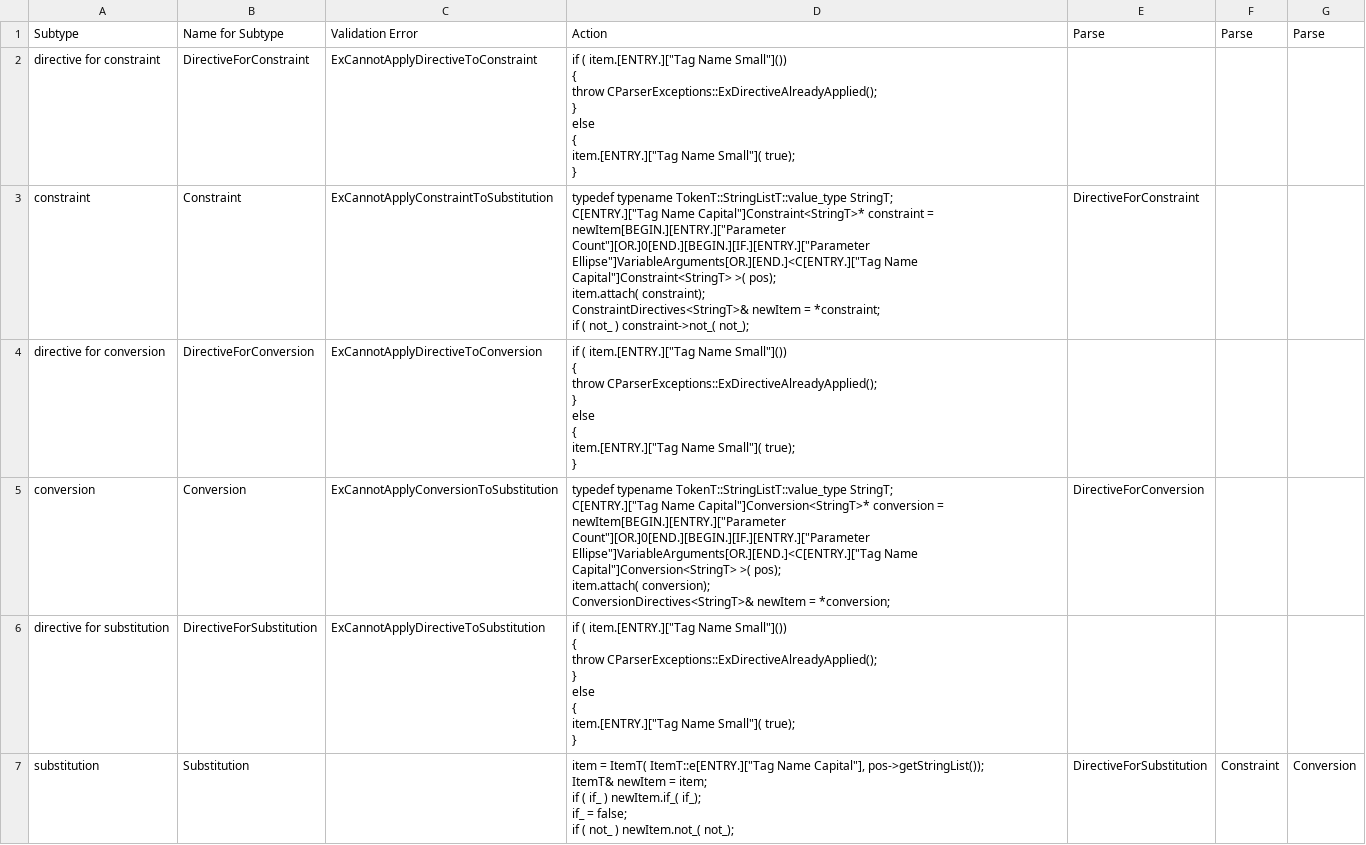
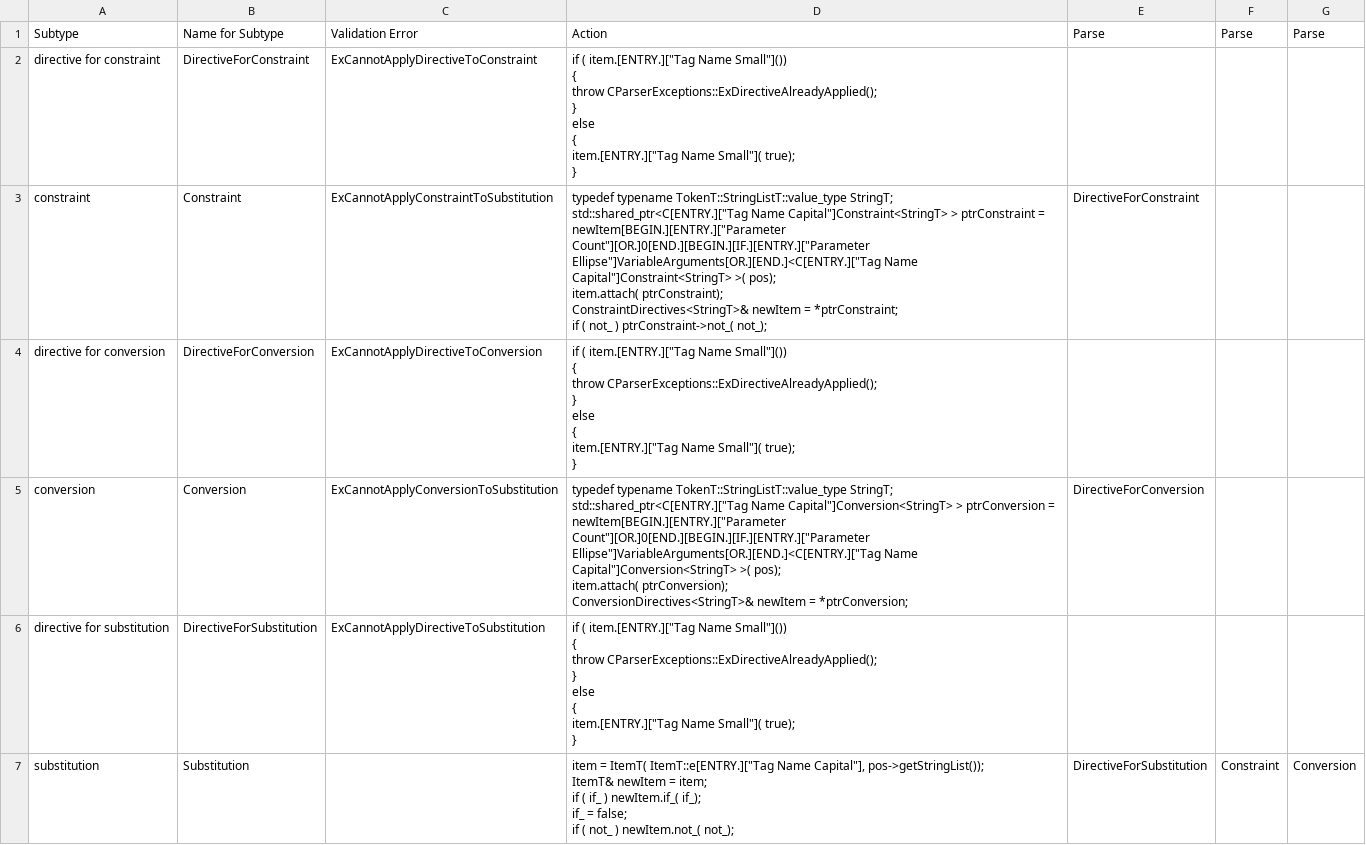
Before and after one commit to squeakycode/code-creation-kit, a CSV file: implementation/ParserExtensions.csv, drawn as a sheet.

Commit message:
use std::shared_ptr instead of boost::shared_ptr; make use of make_shared

```diff
--- a/implementation/ParserExtensions.csv
+++ b/implementation/ParserExtensions.csv
@@ -9,7 +9,7 @@ else
 }";;;;;;;
-constraint;Constraint;ExCannotApplyConstraintToSubstitution;"typedef typename TokenT::StringListT::value_type StringT;
-C[ENTRY.][""Tag Name Capital""]Constraint<StringT>* constraint = newItem[BEGIN.][ENTRY.][""Parameter Count""][OR.]0[END.][BEGIN.][IF.][ENTRY.][""Parameter Ellipse""]VariableArguments[OR.][END.]<C[ENTRY.][""Tag Name Capital""]Constraint<StringT> >( pos);
-item.attach( constraint);
-ConstraintDirectives<StringT>& newItem = *constraint;
-if ( not_ ) constraint->not_( not_);";DirectiveForConstraint;;;;;;
+constraint;Constraint;ExCannotApplyConstraintToSubstitution;"typedef typename TokenT::StringListT::value_type StringT;
+std::shared_ptr<C[ENTRY.][""Tag Name Capital""]Constraint<StringT> > ptrConstraint = newItem[BEGIN.][ENTRY.][""Parameter Count""][OR.]0[END.][BEGIN.][IF.][ENTRY.][""Parameter Ellipse""]VariableArguments[OR.][END.]<C[ENTRY.][""Tag Name Capital""]Constraint<StringT> >( pos);
+item.attach( ptrConstraint);
+ConstraintDirectives<StringT>& newItem = *ptrConstraint;
+if ( not_ ) ptrConstraint->not_( not_);";DirectiveForConstraint;;;;;;
 directive for conversion;DirectiveForConversion;ExCannotApplyDirectiveToConversion;"if ( item.[ENTRY.][""Tag Name Small""]())
@@ -22,6 +22,7 @@ else
 }";;;;;;;
-conversion;Conversion;ExCannotApplyConversionToSubstitution;"typedef typename TokenT::StringListT::value_type StringT;
-C[ENTRY.][""Tag Name Capital""]Conversion<StringT>* conversion = newItem[BEGIN.][ENTRY.][""Parameter Count""][OR.]0[END.][BEGIN.][IF.][ENTRY.][""Parameter Ellipse""]VariableArguments[OR.][END.]<C[ENTRY.][""Tag Name Capital""]Conversion<StringT> >( pos);
-item.attach( conversion);
-ConversionDirectives<StringT>& newItem = *conversion;";DirectiveForConversion;;;;;;
+conversion;Conversion;ExCannotApplyConversionToSubstitution;"typedef typename TokenT::StringListT::value_type StringT;
+
+std::shared_ptr<C[ENTRY.][""Tag Name Capital""]Conversion<StringT> > ptrConversion = newItem[BEGIN.][ENTRY.][""Parameter Count""][OR.]0[END.][BEGIN.][IF.][ENTRY.][""Parameter Ellipse""]VariableArguments[OR.][END.]<C[ENTRY.][""Tag Name Capital""]Conversion<StringT> >( pos);
+item.attach( ptrConversion);
+ConversionDirectives<StringT>& newItem = *ptrConversion;";DirectiveForConversion;;;;;;
 directive for substitution;DirectiveForSubstitution;ExCannotApplyDirectiveToSubstitution;"if ( item.[ENTRY.][""Tag Name Small""]())
```
Also changed, not shown: 13 other files.
